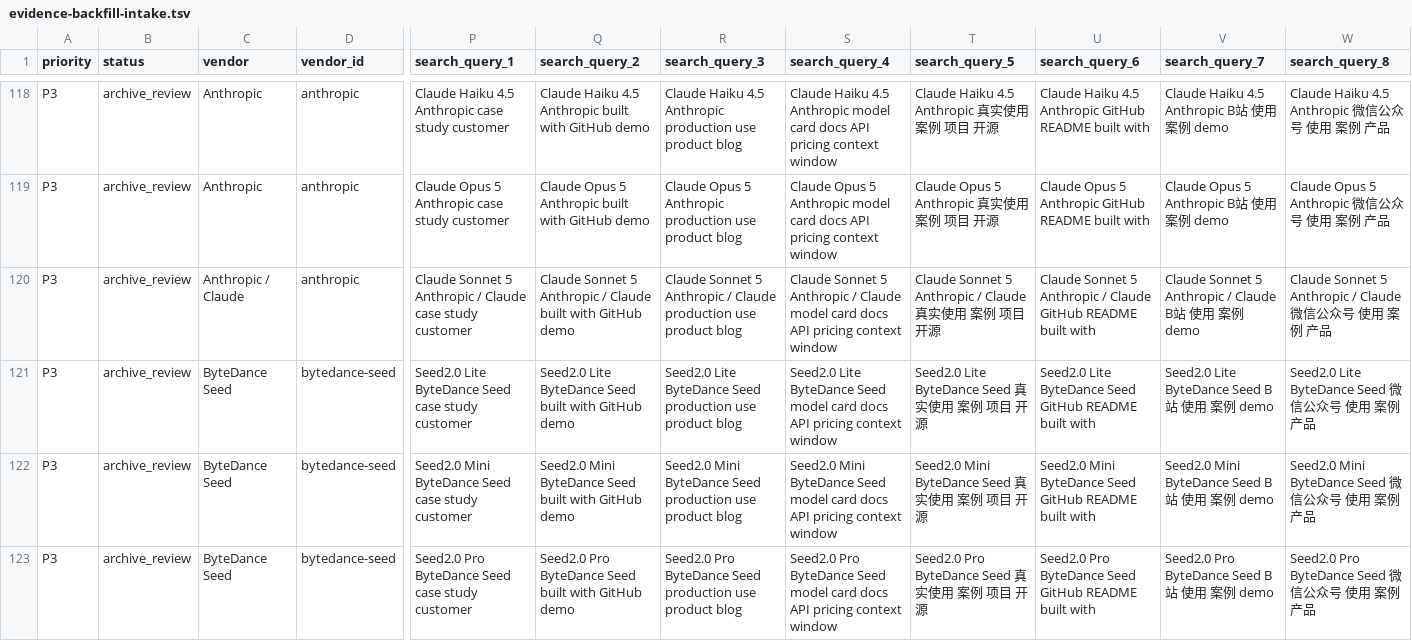
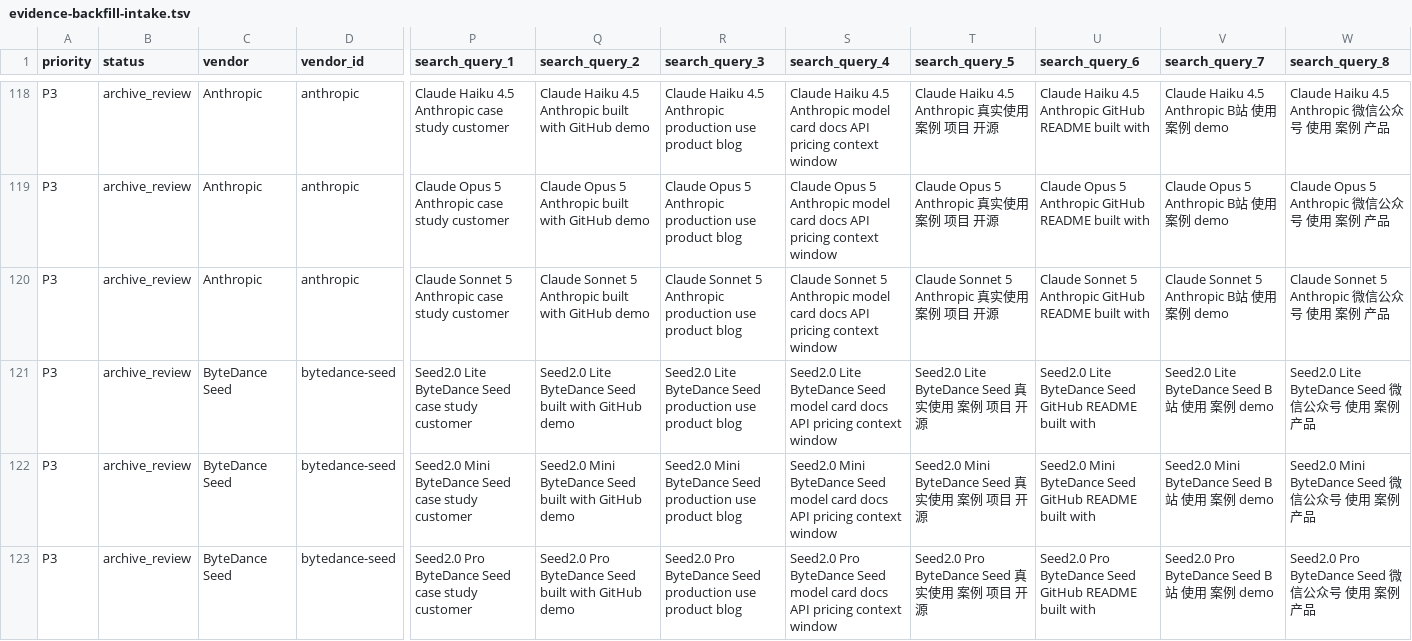
Before and after one commit to AL549984/model, a TSV file: work/evidence-backfill-intake.tsv, drawn as a sheet; only a part is shown, gaps mark what is left out; the diff names each change by its address in the sheet, - before the commit and + after, or states it on an @@ line.

Commit message:
chore: update Model Atlas data

```diff
--- a/work/evidence-backfill-intake.tsv
+++ b/work/evidence-backfill-intake.tsv
-C120 (vendor): Anthropic / Claude
+C120 (vendor): Anthropic
-P120 (search_query_1): …5 Anthropic / Claude case study…
+P120 (search_query_1): …5 Anthropic case study…
-Q120 (search_query_2): …5 Anthropic / Claude built with…
+Q120 (search_query_2): …5 Anthropic built with…
-R120 (search_query_3): …5 Anthropic / Claude production use…
+R120 (search_query_3): …5 Anthropic production use…
-S120 (search_query_4): …5 Anthropic / Claude model card…
+S120 (search_query_4): …5 Anthropic model card…
-T120 (search_query_5): Claude Sonnet 5 Anthropic / Claude 真实使用 案例 项目 开源
+T120 (search_query_5): Claude Sonnet 5 Anthropic 真实使用 案例 项目 开源
-U120 (search_query_6): …5 Anthropic / Claude GitHub README…
+U120 (search_query_6): …5 Anthropic GitHub README…
-V120 (search_query_7): Claude Sonnet 5 Anthropic / Claude B站 使用 案例 demo
+V120 (search_query_7): Claude Sonnet 5 Anthropic B站 使用 案例 demo
-W120 (search_query_8): Claude Sonnet 5 Anthropic / Claude 微信公众号 使用 案例 产品
+W120 (search_query_8): Claude Sonnet 5 Anthropic 微信公众号 使用 案例 产品
```
Also changed, not shown: 3 other files.
